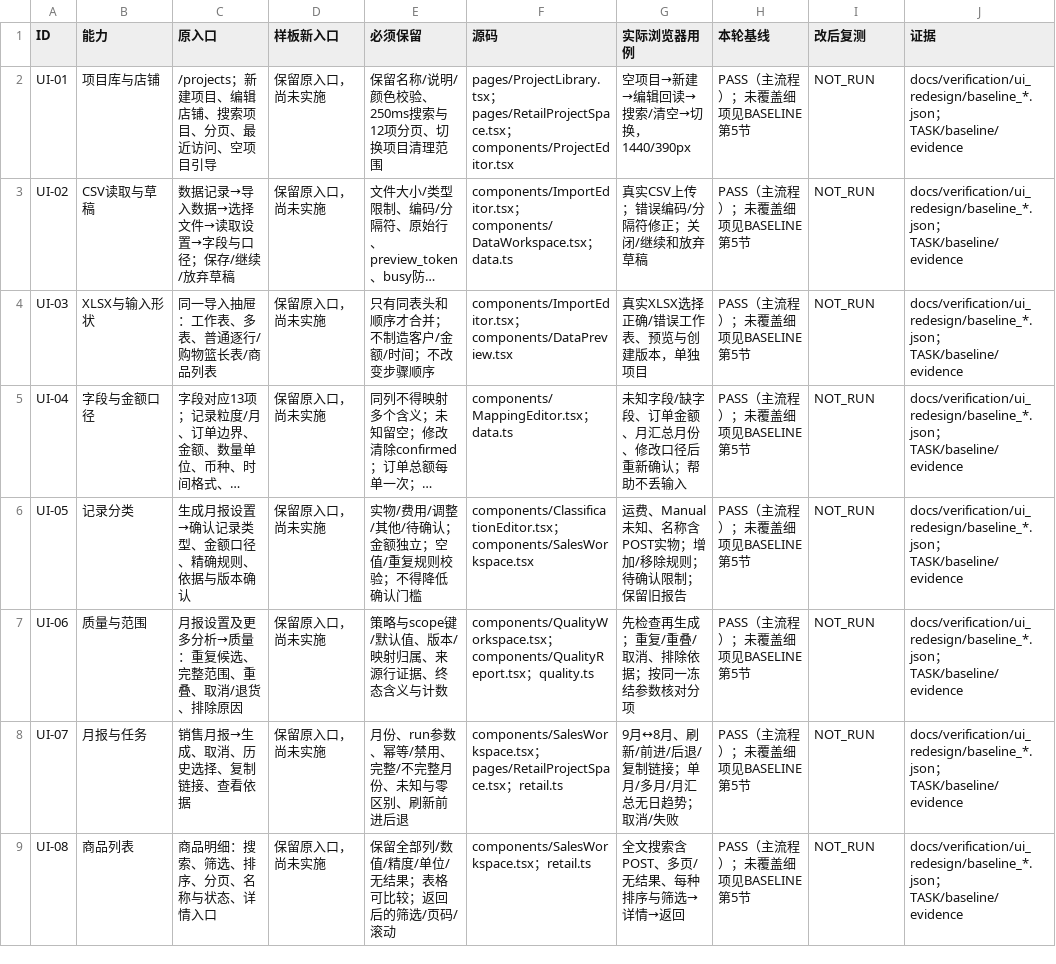
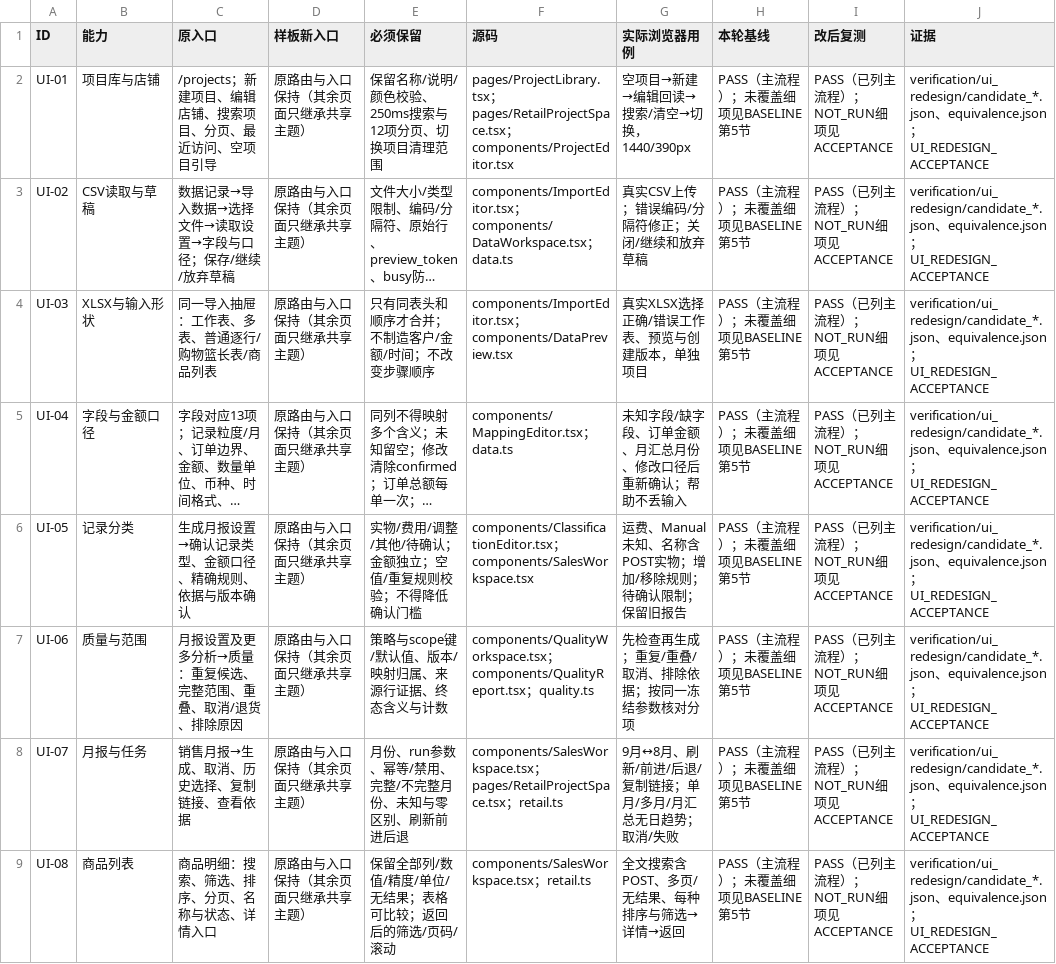
Before and after one commit to CZH0919/AIC-2026-RetailEvidence, a CSV file: docs/UI_REDESIGN_PROTECTION_MATRIX.csv, drawn as a sheet; only a part is shown; long unchanged cells end in …; the diff covers the shown part only; the diff names each change by its address in the sheet, - before the commit and + after, or states it on an @@ line.

Commit message:
docs(ui): deliver prototype comparison evidence and acceptance checkpoint

```diff
--- a/docs/UI_REDESIGN_PROTECTION_MATRIX.csv
+++ b/docs/UI_REDESIGN_PROTECTION_MATRIX.csv
-D2:D9 (样板新入口): 保留原入口，尚未实施
+D2:D9 (样板新入口): 原路由与入口保持（其余页面只继承共享主题）
-I2:I9 (改后复测): NOT_RUN
+I2:I9 (改后复测): PASS（已列主流程）；NOT_RUN细项见ACCEPTANCE
-J2:J9 (证据): docs/verification/ui_redesign/baseline_*.json；TASK/baseline/evidence
+J2:J9 (证据): verification/ui_redesign/candidate_*.json、equivalence.json；UI_REDESIGN_ACCEPTANCE
```
Also changed, not shown: 21 edited cells elsewhere in this file, 37 other files.
